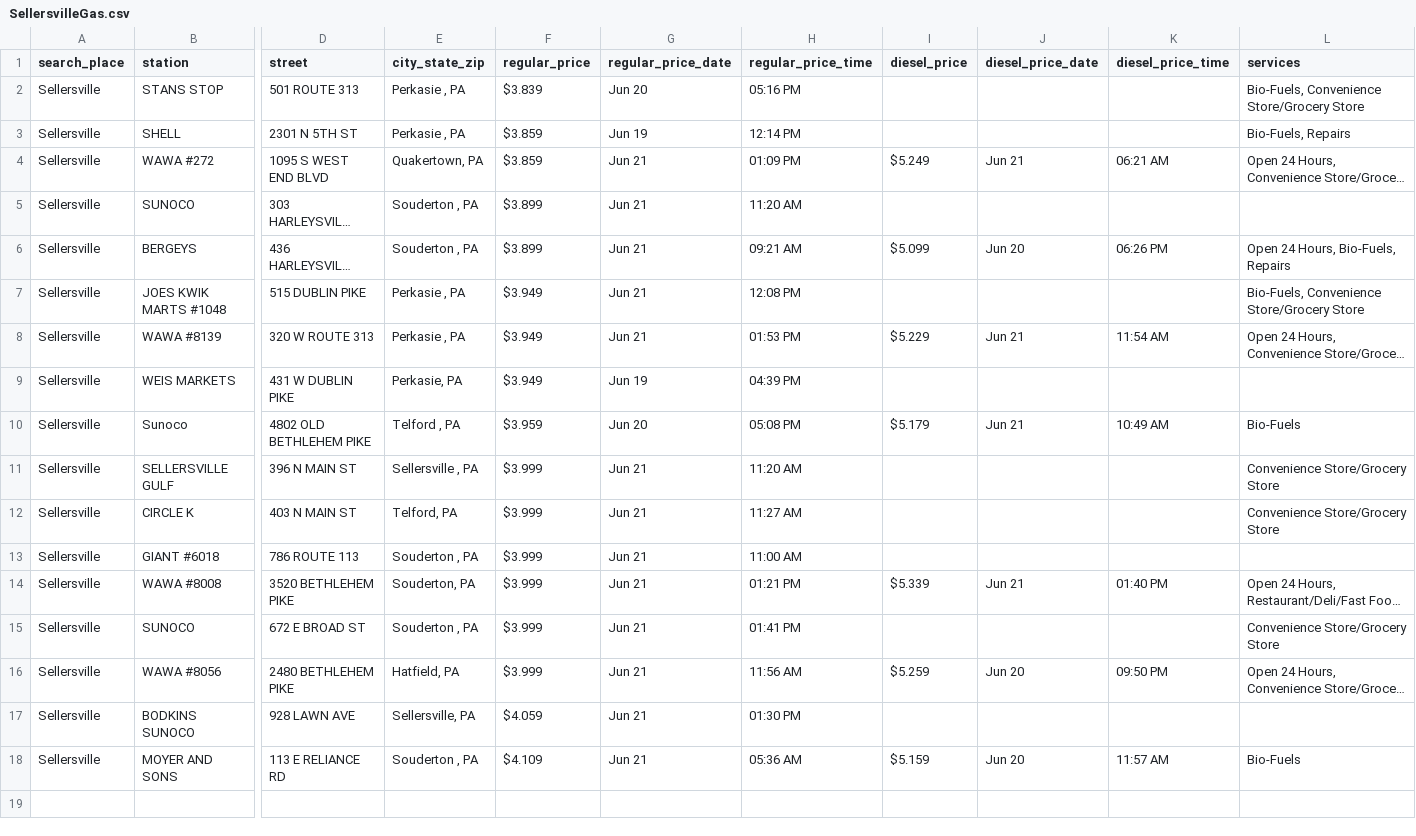
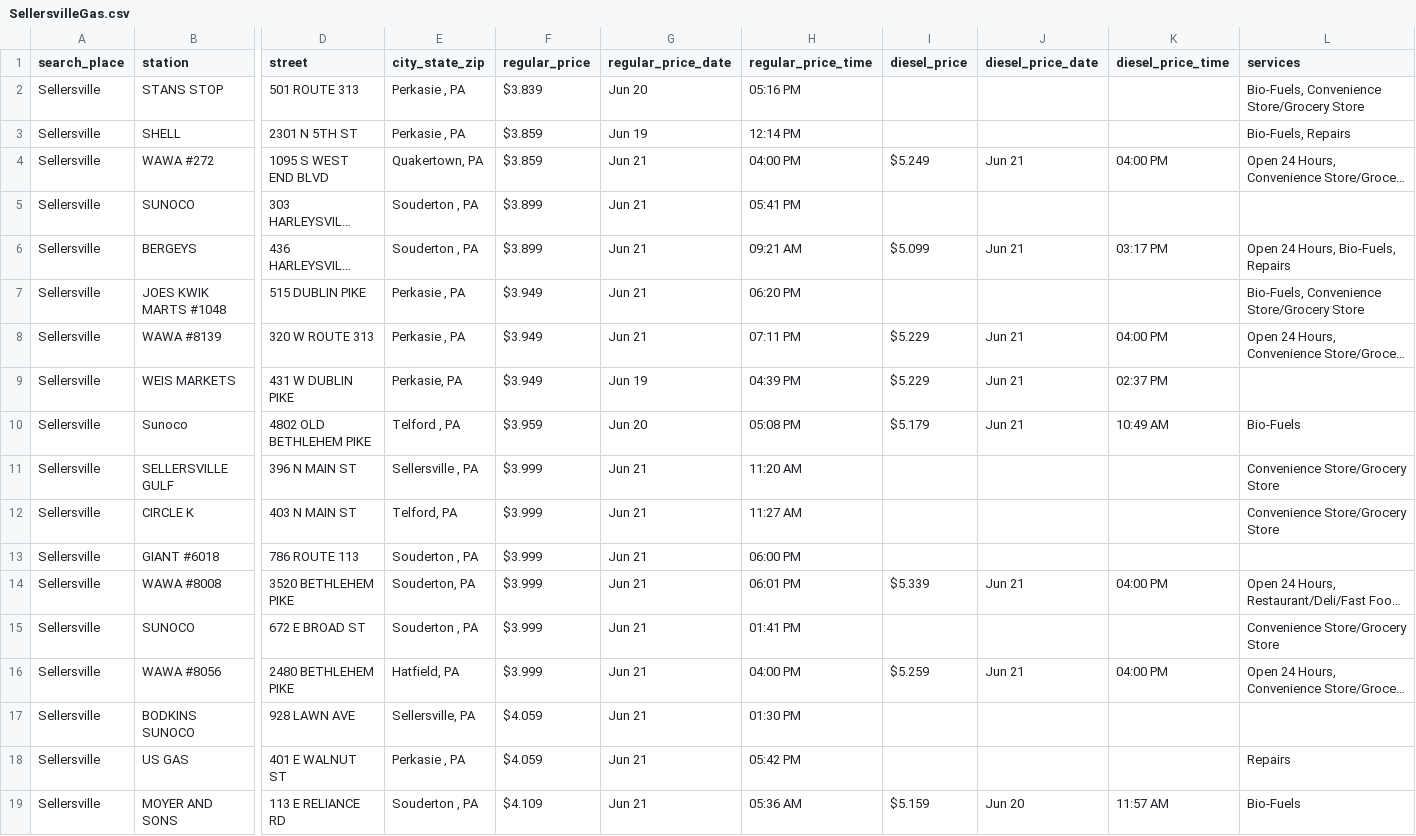
Before and after one commit to CUlleryUSATRepos/BucksGasRepo, a CSV file: BucksGasPrices/SellersvilleGas.csv, drawn as a sheet; only a part is shown, gaps mark what is left out; long unchanged cells end in …; rows hold the shown columns only; the diff names each change by its address in the sheet, - before the commit and + after, or states it on an @@ line.

Commit message:
Auto update gas prices 2026-06-21 20:02:13

```diff
--- a/BucksGasPrices/SellersvilleGas.csv
+++ b/BucksGasPrices/SellersvilleGas.csv
-H4 (regular_price_time): 01:09 PM
+H4 (regular_price_time): 04:00 PM
-K4 (diesel_price_time): 06:21 AM
+K4 (diesel_price_time): 04:00 PM
-H5 (regular_price_time): 11:20 AM
+H5 (regular_price_time): 05:41 PM
-J6 (diesel_price_date): Jun 20
+J6 (diesel_price_date): Jun 21
-K6 (diesel_price_time): 06:26 PM
+K6 (diesel_price_time): 03:17 PM
-H7 (regular_price_time): 12:08 PM
+H7 (regular_price_time): 06:20 PM
-H8 (regular_price_time): 01:53 PM
+H8 (regular_price_time): 07:11 PM
-K8 (diesel_price_time): 11:54 AM
+K8 (diesel_price_time): 04:00 PM
-I9 (diesel_price): (empty)
+I9 (diesel_price): $5.229
-J9 (diesel_price_date): (empty)
+J9 (diesel_price_date): Jun 21
-K9 (diesel_price_time): (empty)
+K9 (diesel_price_time): 02:37 PM
-H13 (regular_price_time): 11:00 AM
+H13 (regular_price_time): 06:00 PM
-H14 (regular_price_time): 01:21 PM
+H14 (regular_price_time): 06:01 PM
-K14 (diesel_price_time): 01:40 PM
+K14 (diesel_price_time): 04:00 PM
-H16 (regular_price_time): 11:56 AM
+H16 (regular_price_time): 04:00 PM
-J16 (diesel_price_date): Jun 20
+J16 (diesel_price_date): Jun 21
-K16 (diesel_price_time): 09:50 PM
+K16 (diesel_price_time): 04:00 PM
+row 18: Sellersville | US GAS | 401 E WALNUT ST | Perkasie , PA | $4.059 | Jun 21 | 05:42 PM |  |  |  | Repairs
```
Also changed, not shown: BucksGasPrices/DublinGas.csv, BucksGasPrices/HulmevilleGas.csv, 51 other files.
